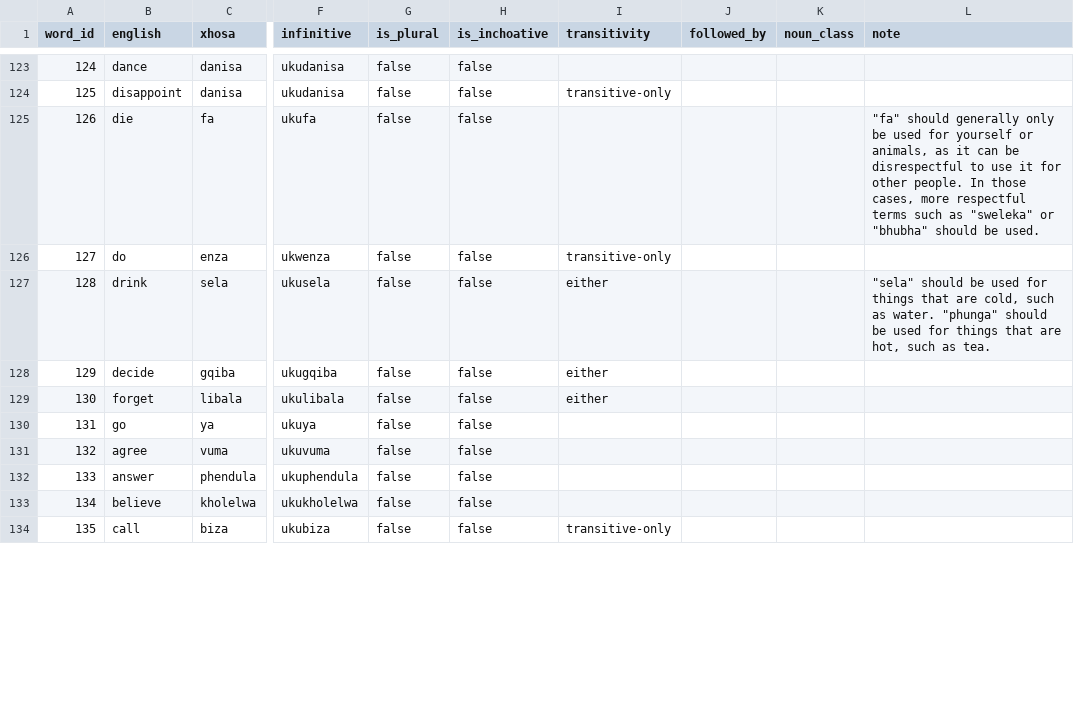
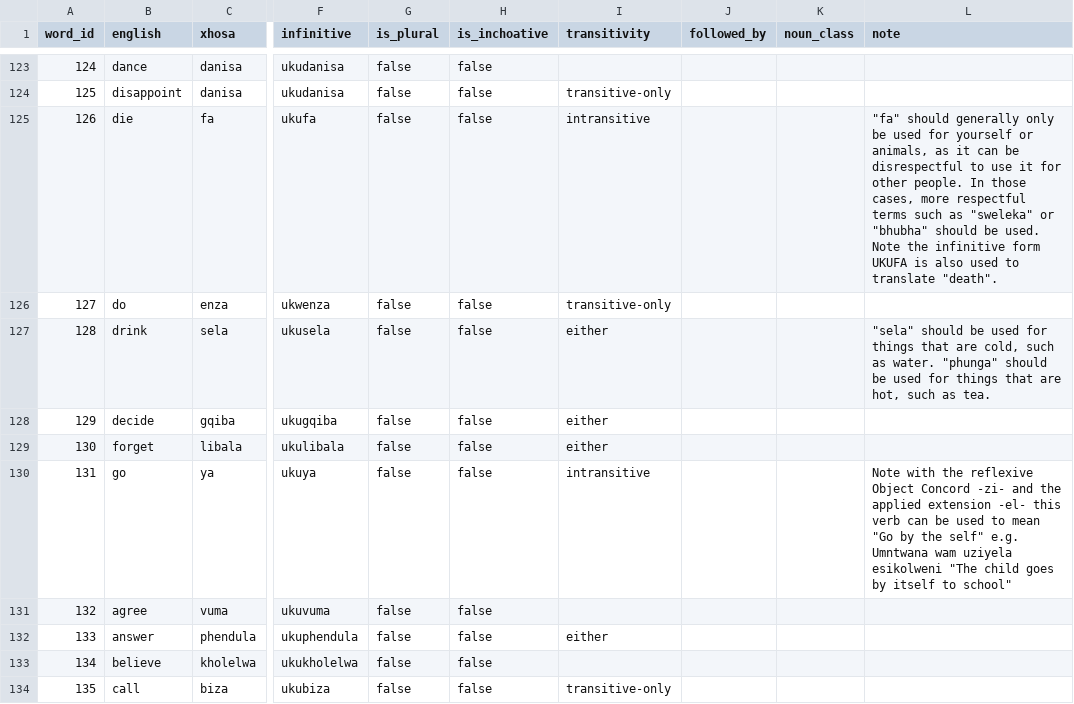
Before and after one commit to IsiXhosa-click/database, a CSV file: words.csv, drawn as a sheet; only a part is shown, gaps mark what is left out; the diff covers the shown part only; the diff names each change by its address in the sheet, - before the commit and + after, or states it on an @@ line.

```diff
--- a/words.csv
+++ b/words.csv
-I125 (transitivity): (empty)
+I125 (transitivity): intransitive
-L125 (note): …be used.
+L125 (note): …be used. Note the infinitive form UKUFA is also used to translate "death".
-I130 (transitivity): (empty)
+I130 (transitivity): intransitive
-L130 (note): (empty)
+L130 (note): Note with the reflexive Object Concord -zi- and the applied extension -el- this verb can be used to mean "Go by the self" e.g. Umntwana wam uziyela esikolweni "The child goes by itself to school"
-I132 (transitivity): (empty)
+I132 (transitivity): either
```
Also changed, not shown: 7 added rows and 17 edited cells elsewhere in this file, examples.csv, linked_words.csv, 1 other file.
